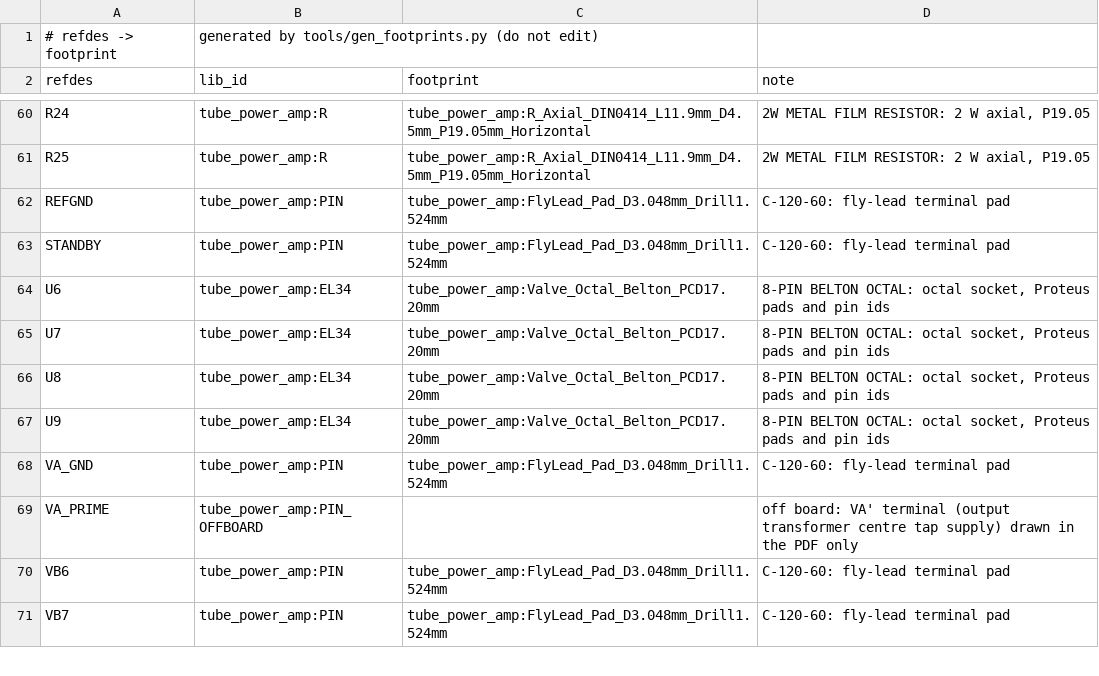
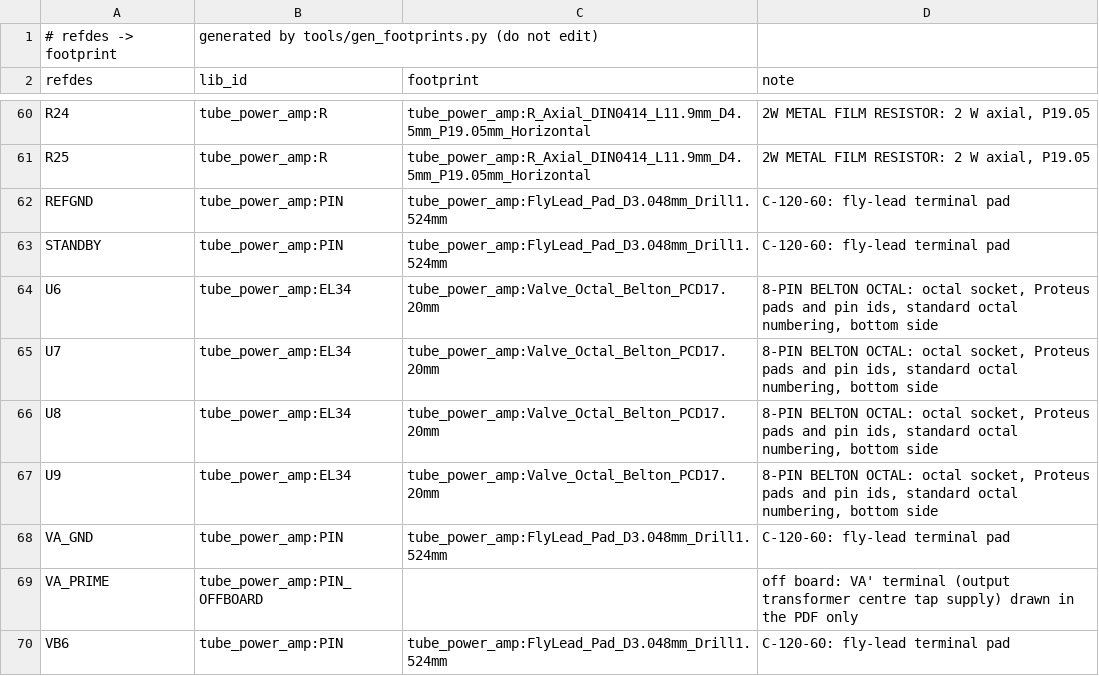
Before and after one commit to johonkanen/tube_power_amp_kicad, a CSV file: lib/footprint_map.csv, drawn as a sheet; only a part is shown, gaps mark what is left out; the shorter side is filled out with more unchanged rows.

```diff
--- a/lib/footprint_map.csv
+++ b/lib/footprint_map.csv
@@ -63,6 +63,6 @@ REFGND,tube_power_amp:PIN,tube_power_amp:FlyLead_Pad_D3.048mm_Drill1.524mm,C-120
 STANDBY,tube_power_amp:PIN,tube_power_amp:FlyLead_Pad_D3.048mm_Drill1.524mm,C-120-60: fly-lead terminal pad
-U6,tube_power_amp:EL34,tube_power_amp:Valve_Octal_Belton_PCD17.20mm,"8-PIN BELTON OCTAL: octal socket, Proteus pads and pin ids"
-U7,tube_power_amp:EL34,tube_power_amp:Valve_Octal_Belton_PCD17.20mm,"8-PIN BELTON OCTAL: octal socket, Proteus pads and pin ids"
-U8,tube_power_amp:EL34,tube_power_amp:Valve_Octal_Belton_PCD17.20mm,"8-PIN BELTON OCTAL: octal socket, Proteus pads and pin ids"
-U9,tube_power_amp:EL34,tube_power_amp:Valve_Octal_Belton_PCD17.20mm,"8-PIN BELTON OCTAL: octal socket, Proteus pads and pin ids"
+U6,tube_power_amp:EL34,tube_power_amp:Valve_Octal_Belton_PCD17.20mm,"8-PIN BELTON OCTAL: octal socket, Proteus pads and pin ids, standard octal numbering, bottom side"
+U7,tube_power_amp:EL34,tube_power_amp:Valve_Octal_Belton_PCD17.20mm,"8-PIN BELTON OCTAL: octal socket, Proteus pads and pin ids, standard octal numbering, bottom side"
+U8,tube_power_amp:EL34,tube_power_amp:Valve_Octal_Belton_PCD17.20mm,"8-PIN BELTON OCTAL: octal socket, Proteus pads and pin ids, standard octal numbering, bottom side"
+U9,tube_power_amp:EL34,tube_power_amp:Valve_Octal_Belton_PCD17.20mm,"8-PIN BELTON OCTAL: octal socket, Proteus pads and pin ids, standard octal numbering, bottom side"
 VA_GND,tube_power_amp:PIN,tube_power_amp:FlyLead_Pad_D3.048mm_Drill1.524mm,C-120-60: fly-lead terminal pad
```
Also changed, not shown: reports/footprint_fit.csv, 9 other files.
